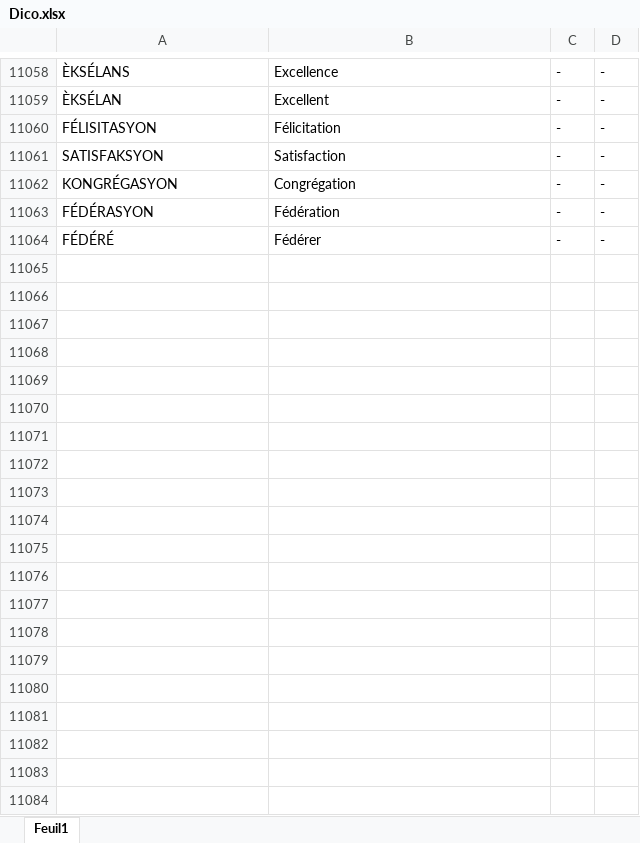
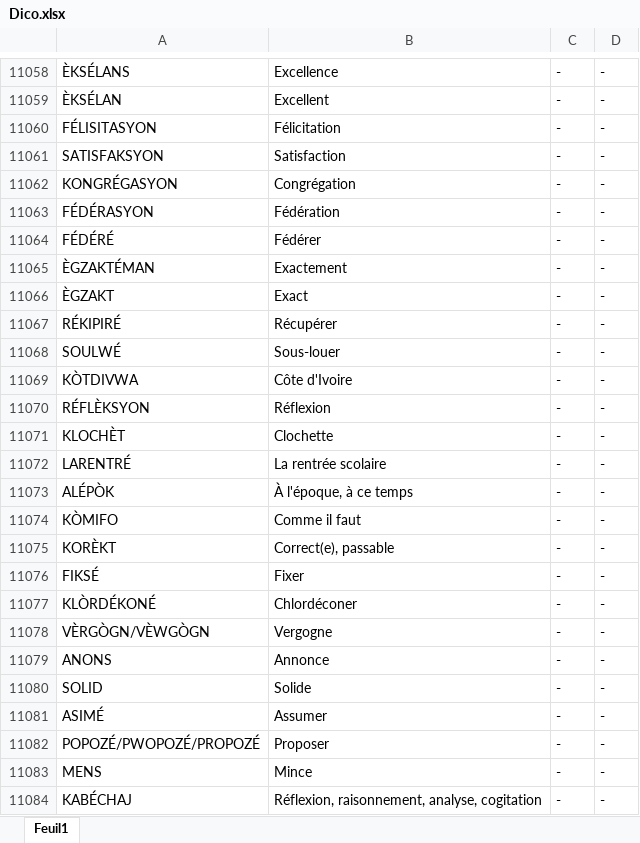
Before and after one commit to mister97/Traducteur-creole_guadeloupeen-francais, an Excel workbook: Dico.xlsx, sheet Feuil1, drawn as a sheet; only a part is shown, gaps mark what is left out; values as stored, in another font and other column widths than the file's, no borders; table styles not drawn; the diff covers the shown part only; the diff names each change by its address in the sheet, - before the commit and + after, or states it on an @@ line.

```diff
--- a/Dico.xlsx (sheet Feuil1)
+++ b/Dico.xlsx (sheet Feuil1)
+row 11065: ÈGZAKTÉMAN | Exactement | - | -
+row 11066: ÈGZAKT | Exact | - | -
+row 11067: RÉKIPIRÉ | Récupérer | - | -
+row 11068: SOULWÉ | Sous-louer | - | -
+row 11069: KÒTDIVWA | Côte d'Ivoire | - | -
+row 11070: RÉFLÈKSYON | Réflexion | - | -
+row 11071: KLOCHÈT | Clochette | - | -
+row 11072: LARENTRÉ | La rentrée scolaire | - | -
+row 11073: ALÉPÒK | À l'époque, à ce temps | - | -
+row 11074: KÒMIFO | Comme il faut | - | -
+row 11075: KORÈKT | Correct(e), passable | - | -
+row 11076: FIKSÉ | Fixer | - | -
+row 11077: KLÒRDÉKONÉ | Chlordéconer | - | -
+row 11078: VÈRGÒGN/VÈWGÒGN | Vergogne | - | -
+row 11079: ANONS | Annonce | - | -
+row 11080: SOLID | Solide | - | -
+row 11081: ASIMÉ | Assumer | - | -
+row 11082: POPOZÉ/PWOPOZÉ/PROPOZÉ | Proposer | - | -
+row 11083: MENS | Mince | - | -
+row 11084: KABÉCHAJ | Réflexion, raisonnement, analyse, cogitation | - | -
```
Also changed, not shown: 69 added rows and 3 edited cells elsewhere in this sheet, 1 other file.
